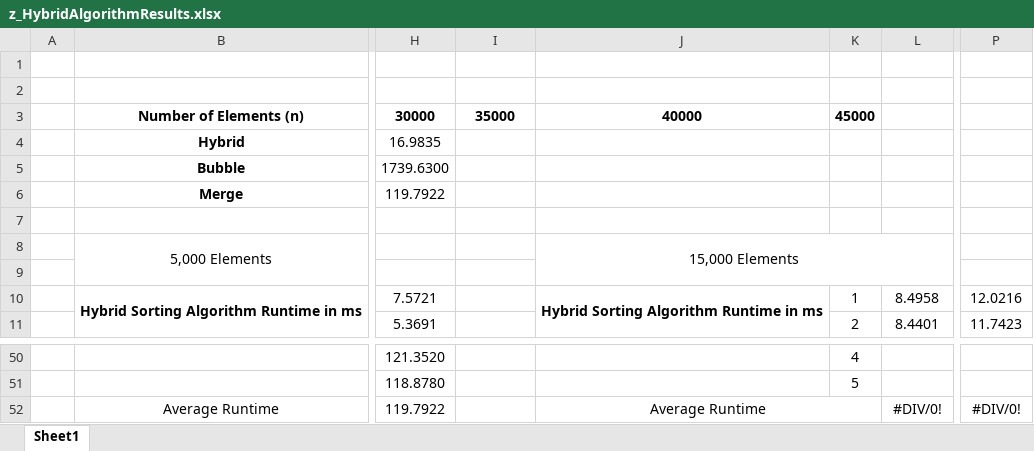
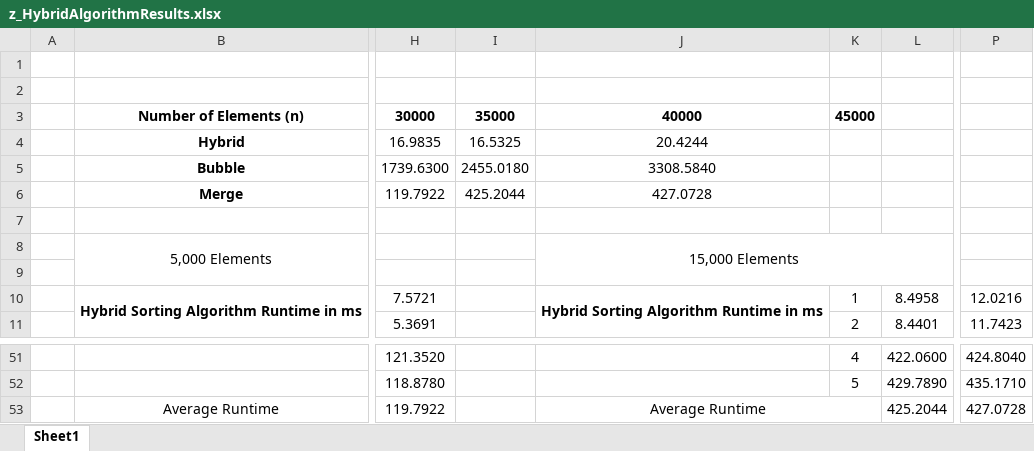
Before and after one commit to HarV1821/BubbleMergeHybridSort, an Excel workbook: z_HybridAlgorithmResults.xlsx, sheet Sheet1, drawn as a sheet; only a part is shown, gaps mark what is left out; values as stored, in another font and other column widths than the file's, no borders; charts and pictures not drawn; addresses are those after the commit; the diff covers the shown part only; the diff names each change by its address in the sheet, - before the commit and + after, or states it on an @@ line.

```diff
--- a/z_HybridAlgorithmResults.xlsx (sheet Sheet1)
+++ b/z_HybridAlgorithmResults.xlsx (sheet Sheet1)
-I4: (empty)
+I4: 16.5325
-J4: (empty)
+J4: 20.4244
-I5: (empty)
+I5: 2455.0180
-J5: (empty)
+J5: 3308.5840
-I6: (empty)
+I6: 425.2044
-J6: (empty)
+J6: 427.0728
-L51: (empty)
+L51: 422.0600
-P51: (empty)
+P51: 424.8040
-L52: (empty)
+L52: 429.7890
-P52: (empty)
+P52: 435.1710
-L53: #DIV/0!
+L53: 425.2044
-P53: #DIV/0!
+P53: 427.0728
```
Also changed, not shown: 1 added row and 30 edited cells elsewhere in this sheet, formulas that keep their value, charts or pictures, 52 other files.
